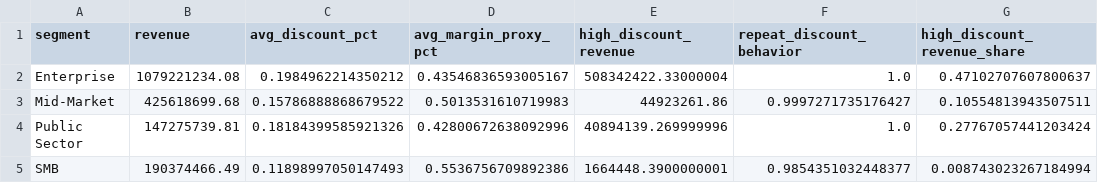
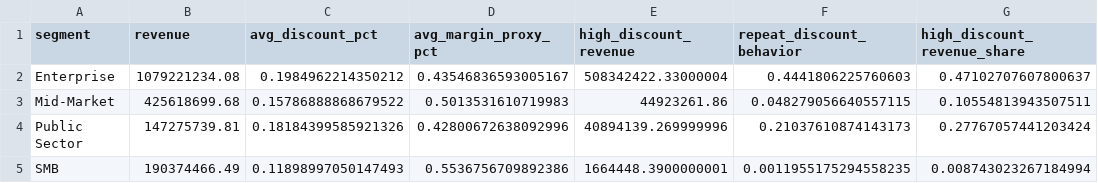
Before and after one commit to mfidalgomartins/pricing-discount-governance-system, a CSV file: outputs/analysis/segment_discount_dependency.csv, drawn as a sheet.

```diff
--- a/outputs/analysis/segment_discount_dependency.csv
+++ b/outputs/analysis/segment_discount_dependency.csv
@@ -1,5 +1,5 @@
 segment,revenue,avg_discount_pct,avg_margin_proxy_pct,high_discount_revenue,repeat_discount_behavior,high_discount_revenue_share
-Enterprise,1079221234.08,0.1984962214350212,0.43546836593005167,508342422.33000004,1.0,0.47102707607800637
-Mid-Market,425618699.68,0.15786888868679522,0.5013531610719983,44923261.86,0.9997271735176427,0.10554813943507511
-Public Sector,147275739.81,0.18184399585921326,0.42800672638092996,40894139.269999996,1.0,0.27767057441203424
-SMB,190374466.49,0.11898997050147493,0.5536756709892386,1664448.3900000001,0.9854351032448377,0.008743023267184994
+Enterprise,1079221234.08,0.1984962214350212,0.43546836593005167,508342422.33000004,0.4441806225760603,0.47102707607800637
+Mid-Market,425618699.68,0.15786888868679522,0.5013531610719983,44923261.86,0.048279056640557115,0.10554813943507511
+Public Sector,147275739.81,0.18184399585921326,0.42800672638092996,40894139.269999996,0.21037610874143173,0.27767057441203424
+SMB,190374466.49,0.11898997050147493,0.5536756709892386,1664448.3900000001,0.0011955175294558235,0.008743023267184994
```
Also changed, not shown: 47 other files.
